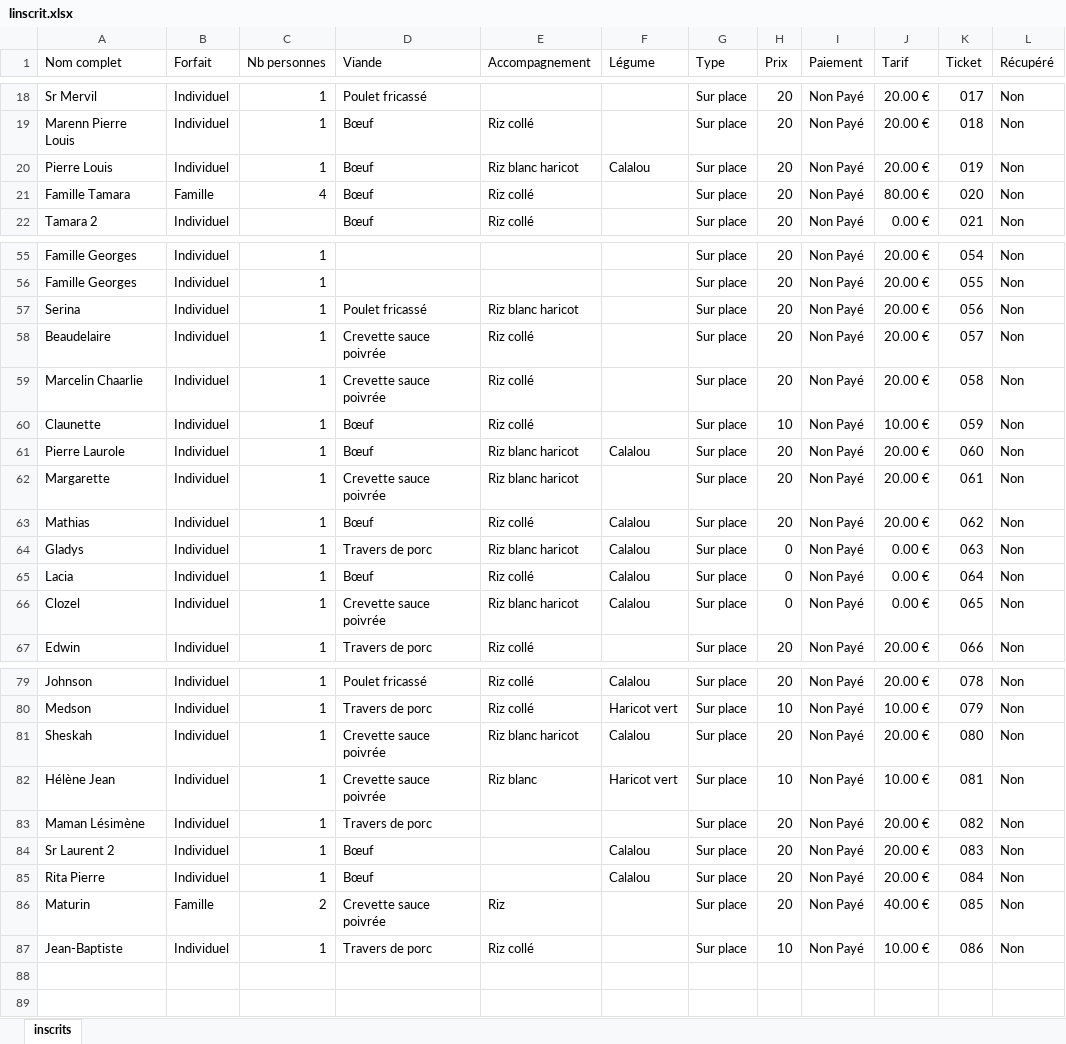
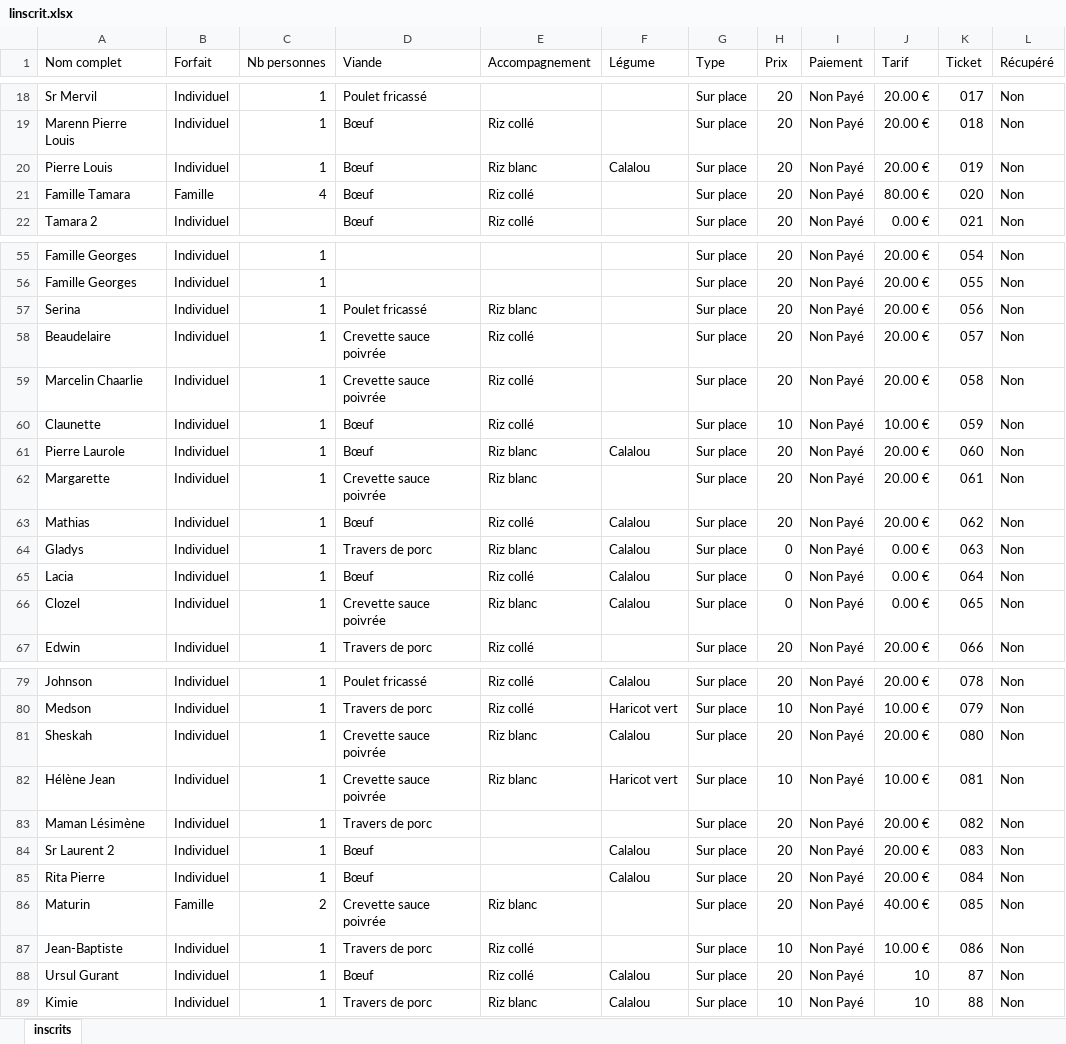
Before and after one commit to beaudelaire1/vente-gdj, an Excel workbook: linscrit.xlsx, sheet inscrits, drawn as a sheet; only a part is shown, gaps mark what is left out; values as stored, in another font and other column widths than the file's, no borders; conditional formats not drawn; the diff covers the shown part only; the diff names each change by its address in the sheet, - before the commit and + after, or states it on an @@ line.

Commit message:
fix: normalize Excel - Riz blanc haricot -> Riz blanc, add Ursul Gurant + Kimie (88 commandes)

```diff
--- a/linscrit.xlsx (sheet inscrits)
+++ b/linscrit.xlsx (sheet inscrits)
-E20 (Accompagnement): Riz blanc haricot
+E20 (Accompagnement): Riz blanc
-E57 (Accompagnement): Riz blanc haricot
+E57 (Accompagnement): Riz blanc
-E61:E62 (Accompagnement): Riz blanc haricot
+E61:E62 (Accompagnement): Riz blanc
-E64 (Accompagnement): Riz blanc haricot
+E64 (Accompagnement): Riz blanc
-E66 (Accompagnement): Riz blanc haricot
+E66 (Accompagnement): Riz blanc
-E81 (Accompagnement): Riz blanc haricot
+E81 (Accompagnement): Riz blanc
-E86 (Accompagnement): Riz
+E86 (Accompagnement): Riz blanc
+row 88: Ursul Gurant | Individuel | 1 | Bœuf | Riz collé | Calalou | Sur place | 20 | Non Payé | 10 | 87 | Non
+row 89: Kimie | Individuel | 1 | Travers de porc | Riz blanc | Calalou | Sur place | 10 | Non Payé | 10 | 88 | Non
```
Also changed, not shown: 4 edited cells elsewhere in this sheet.
